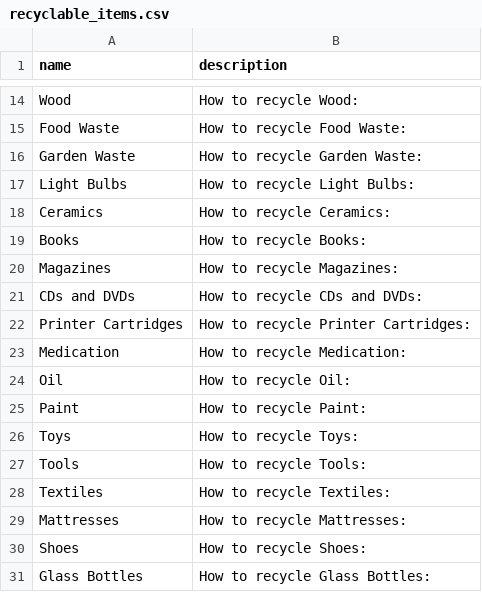
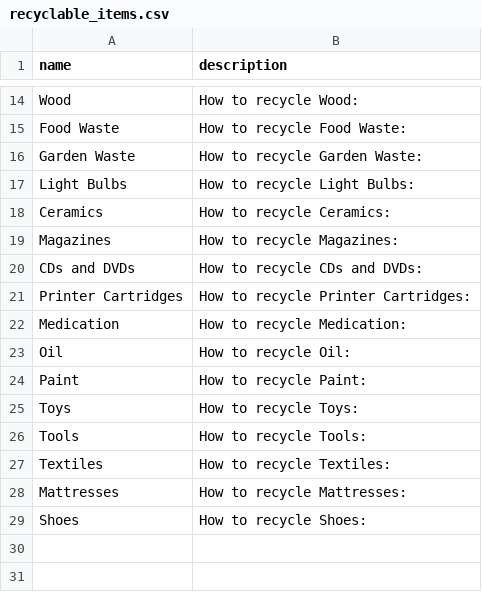
Before and after one commit to Aman-Shaikh/IADS-Project, a CSV file: recyclable_items.csv, drawn as a sheet; only a part is shown, gaps mark what is left out.

```diff
--- a/recyclable_items.csv
+++ b/recyclable_items.csv
@@ -18,3 +18,2 @@ Light Bulbs,How to recycle Light Bulbs:
 Ceramics,How to recycle Ceramics:
-Books,How to recycle Books:
 Magazines,How to recycle Magazines:
@@ -30,2 +29 @@ Mattresses,How to recycle Mattresses:
 Shoes,How to recycle Shoes:
-Glass Bottles,How to recycle Glass Bottles:
```
Also changed, not shown: 12 other files.
